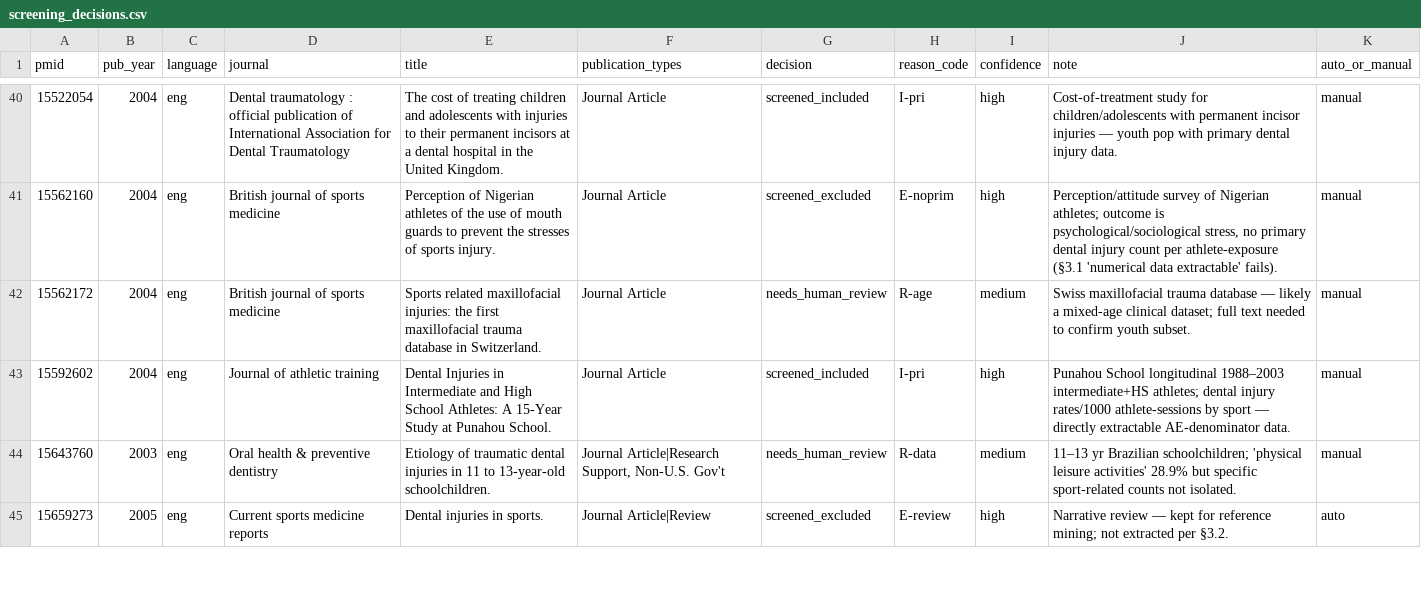
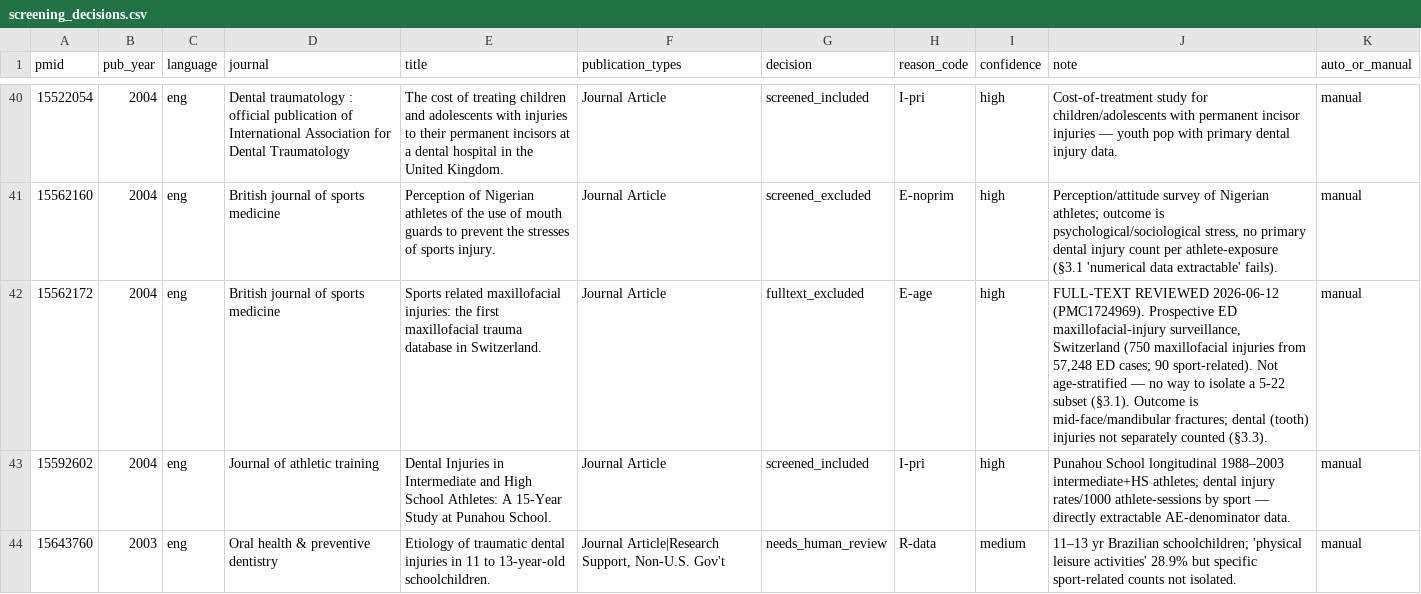
Before and after one commit to Vihaan-Banga/youth-dental-injury-database, a CSV file: data/extracted/_screening/screening_decisions.csv, drawn as a sheet; only a part is shown, gaps mark what is left out; the shorter side is filled out with more unchanged rows; the diff covers the shown part only.

Commit message:
Full-text review of OA needs_human_review subset: +halabchi2007, 6 excluded
Resolved 7 of the 91 needs_human_review records by full-text review (91->84):
- INCLUDED 24198704 -> halabchi2007 (women's Shotokan karate champs, Iran;
  3 dental avulsion/subluxation of 186 injuries). master.csv 425->426 rows,
  105->106 sources; adds Iran + karate (martial_arts_other). 0 FAILs/0 WARNs.
- fulltext_excluded 6: 15562172/2893649/36538371/16118304 (E-age, all-ages or
  no isolable 5-22 subset), 19925982 (E-offtop, 3% sport), 39060115 (E-nodent,
  brain-concussion study, no dental outcome).
- 40662680 stays needs_human_review (age table not machine-readable).

New scripts: 31_pmc_availability.py (PubMed->PMC lookup, 8/91 free PMC text),
32_extract_halabchi2007.py. Fixed 26_bibliography.py to include full-text-
promoted 'included' records (bib 93->94). Decisions + full-text audit trail
logged in docs/decisions.md and outputs/needs_human_review_fulltext_review_2026-06-12.md.
Regenerated sources.md, screening report, SQLite, bibliography, country
breakdown, sport factsheets, figures.

```diff
--- a/data/extracted/_screening/screening_decisions.csv
+++ b/data/extracted/_screening/screening_decisions.csv
@@ -41,3 +41,3 @@ pmid,pub_year,language,journal,title,publication_types,decision,reason_code,conf
 15562160,2004,eng,British journal of sports medicine,Perception of Nigerian athletes of the use of mouth guards to prevent the stresses of sports injury.,Journal Article,screened_excluded,E-noprim,high,"Perception/attitude survey of Nigerian athletes; outcome is psychological/sociological stress, no primary dental injury count per athlete-exposure (§3.1 'numerical data extractable' fails).",manual
-15562172,2004,eng,British journal of sports medicine,Sports related maxillofacial injuries: the first maxillofacial trauma database in Switzerland.,Journal Article,needs_human_review,R-age,medium,Swiss maxillofacial trauma database — likely a mixed-age clinical dataset; full text needed to confirm youth subset.,manual
+15562172,2004,eng,British journal of sports medicine,Sports related maxillofacial injuries: the first maxillofacial trauma database in Switzerland.,Journal Article,fulltext_excluded,E-age,high,"FULL-TEXT REVIEWED 2026-06-12 (PMC1724969). Prospective ED maxillofacial-injury surveillance, Switzerland (750 maxillofacial injuries from 57,248 ED cases; 90 sport-related). Not age-stratified — no way to isolate a 5-22 subset (§3.1). Outcome is mid-face/mandibular fractures; dental (tooth) injuries not separately counted (§3.3).",manual
 15592602,2004,eng,Journal of athletic training,Dental Injuries in Intermediate and High School Athletes: A 15-Year Study at Punahou School.,Journal Article,screened_included,I-pri,high,Punahou School longitudinal 1988–2003 intermediate+HS athletes; dental injury rates/1000 athlete-sessions by sport — directly extractable AE-denominator data.,manual
```
Also changed, not shown: 26 edited cells elsewhere in this file, data/harmonized/master.csv, 25 other files.
